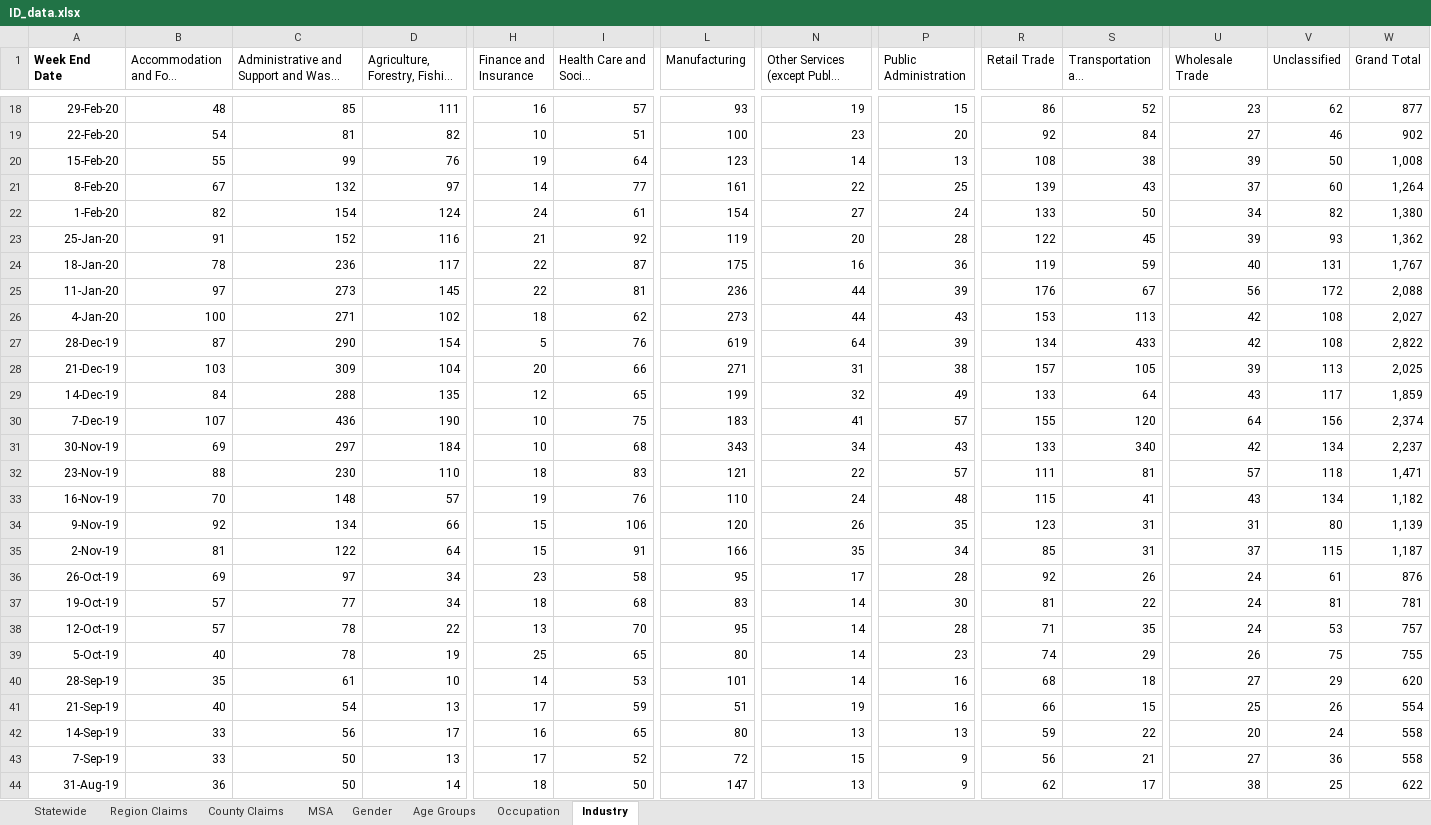
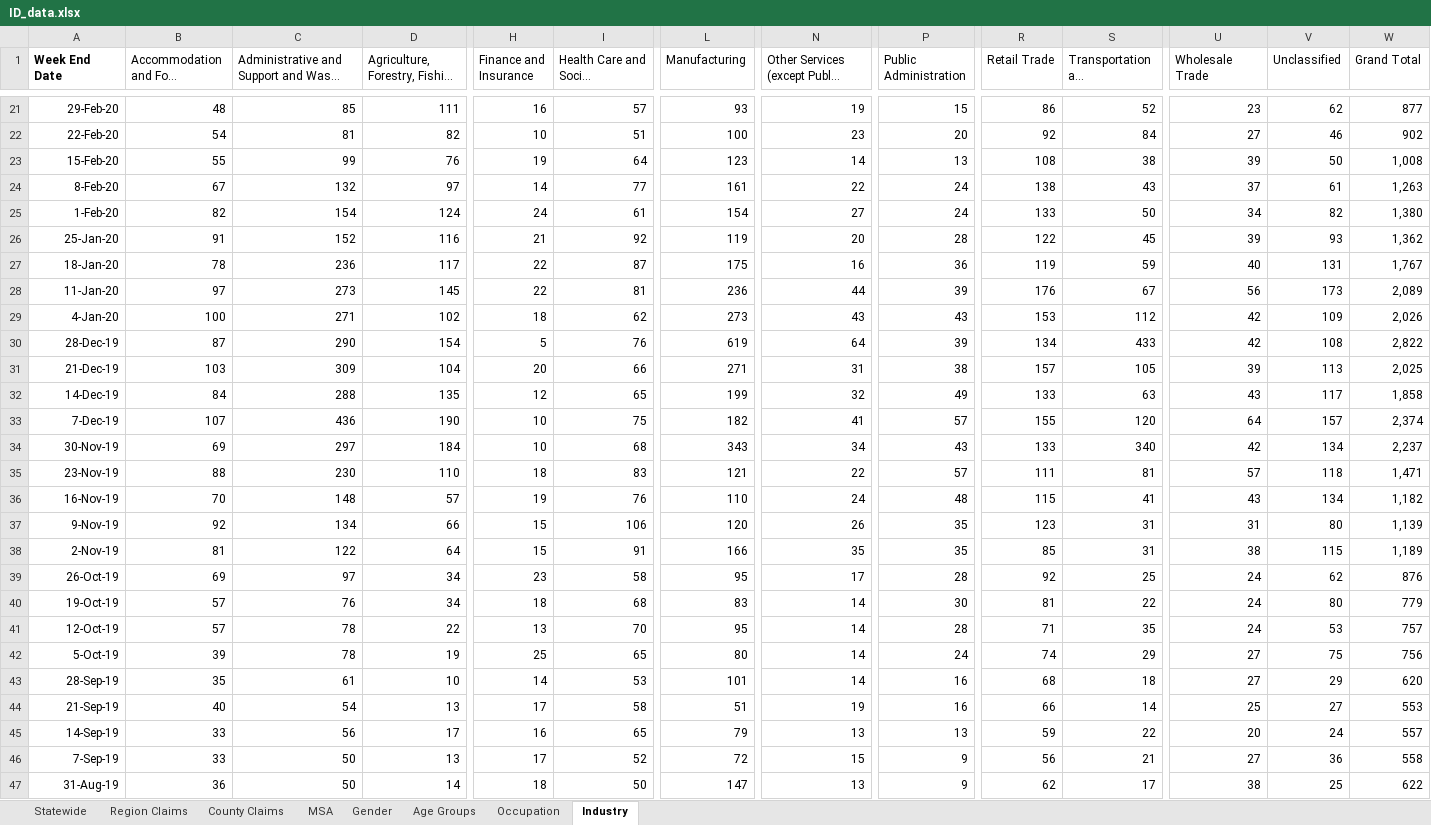
Before and after one commit to andyzwang/coronavirus-unemployment, an Excel workbook: initial_claims/ID/ID_data.xlsx, sheet Industry, drawn as a sheet; only a part is shown, gaps mark what is left out; long unchanged cells end in …; values as stored, in another font and other column widths than the file's, no borders; addresses are those after the commit; the diff covers the shown part only; the diff names each change by its address in the sheet, - before the commit and + after, or states it on an @@ line.

```diff
--- a/initial_claims/ID/ID_data.xlsx (sheet Industry)
+++ b/initial_claims/ID/ID_data.xlsx (sheet Industry)
-P24 (Public Administration): 25
+P24 (Public Administration): 24
-R24 (Retail Trade): 139
+R24 (Retail Trade): 138
-V24 (Unclassified): 60
+V24 (Unclassified): 61
-W24 (Grand Total): 1,264
+W24 (Grand Total): 1,263
-V28 (Unclassified): 172
+V28 (Unclassified): 173
-W28 (Grand Total): 2,088
+W28 (Grand Total): 2,089
-N29: 44
+N29: 43
-S29 (Transportation and Warehousing): 113
+S29 (Transportation and Warehousing): 112
-V29 (Unclassified): 108
+V29 (Unclassified): 109
-W29 (Grand Total): 2,027
+W29 (Grand Total): 2,026
-S32 (Transportation and Warehousing): 64
+S32 (Transportation and Warehousing): 63
-W32 (Grand Total): 1,859
+W32 (Grand Total): 1,858
-L33 (Manufacturing): 183
+L33 (Manufacturing): 182
-V33 (Unclassified): 156
+V33 (Unclassified): 157
-P38 (Public Administration): 34
+P38 (Public Administration): 35
-U38 (Wholesale Trade): 37
+U38 (Wholesale Trade): 38
-W38 (Grand Total): 1,187
+W38 (Grand Total): 1,189
-S39 (Transportation and Warehousing): 26
+S39 (Transportation and Warehousing): 25
-V39 (Unclassified): 61
+V39 (Unclassified): 62
-C40: 77
+C40: 76
-V40 (Unclassified): 81
+V40 (Unclassified): 80
-W40 (Grand Total): 781
+W40 (Grand Total): 779
-B42 (Accommodation and Food Services): 40
+B42 (Accommodation and Food Services): 39
-P42 (Public Administration): 23
+P42 (Public Administration): 24
-U42 (Wholesale Trade): 26
+U42 (Wholesale Trade): 27
-W42 (Grand Total): 755
+W42 (Grand Total): 756
-I44: 59
+I44: 58
-S44 (Transportation and Warehousing): 15
+S44 (Transportation and Warehousing): 14
-V44 (Unclassified): 26
+V44 (Unclassified): 27
-W44 (Grand Total): 554
+W44 (Grand Total): 553
-L45 (Manufacturing): 80
+L45 (Manufacturing): 79
-W45 (Grand Total): 558
+W45 (Grand Total): 557
```
Also changed, not shown: 4 added rows, 1 removed row and 214 edited cells elsewhere in this sheet, sheet Occupation, sheet County Claims, sheet Age Groups, sheet Region Claims, sheet MSA, sheet Gender, 1 more sheet, 1 other file.
